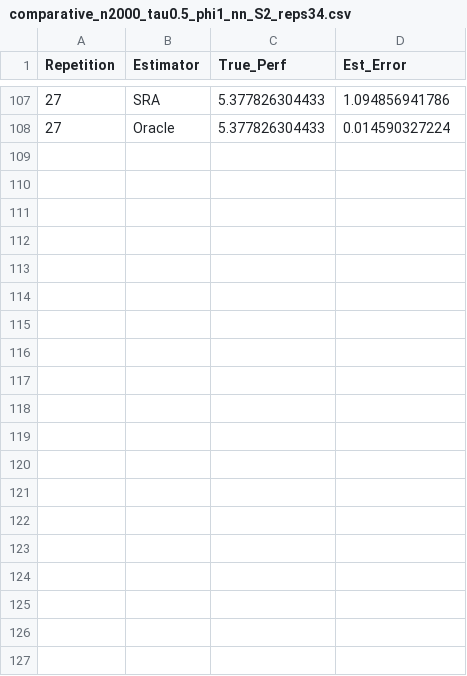
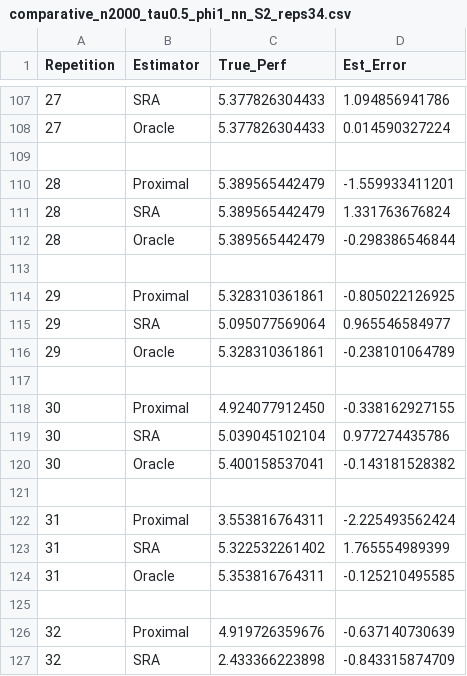
Before and after one commit to dcv2012/proximal_qtr, a CSV file: Main/results/comparative_analysis/comparative_n2000_tau0.5_phi1_nn_S2_reps34.csv, drawn as a sheet; only a part is shown, gaps mark what is left out; the diff covers the shown part only.

```diff
--- a/Main/results/comparative_analysis/comparative_n2000_tau0.5_phi1_nn_S2_reps34.csv
+++ b/Main/results/comparative_analysis/comparative_n2000_tau0.5_phi1_nn_S2_reps34.csv
@@ -108 +108,20 @@ Repetition,Estimator,True_Perf,Est_Error
 27,Oracle,5.377826304433,0.014590327224
+
+28,Proximal,5.389565442479,-1.559933411201
+28,SRA,5.389565442479,1.331763676824
+28,Oracle,5.389565442479,-0.298386546844
+
+29,Proximal,5.328310361861,-0.805022126925
+29,SRA,5.095077569064,0.965546584977
+29,Oracle,5.328310361861,-0.238101064789
+
+30,Proximal,4.924077912450,-0.338162927155
+30,SRA,5.039045102104,0.977274435786
+30,Oracle,5.400158537041,-0.143181528382
+
+31,Proximal,3.553816764311,-2.225493562424
+31,SRA,5.322532261402,1.765554989399
+31,Oracle,5.353816764311,-0.125210495585
+
+32,Proximal,4.919726359676,-0.637140730639
+32,SRA,2.433366223898,-0.843315874709
```
Also changed, not shown: 9 added rows elsewhere in this file, Main/results/comparative_analysis/comparative_n2000_tau0.5_phi1_nn_S2_reps34_summary.csv, Main/results/comparative_analysis/comparative_n3000_tau0.5_phi3_nn_S2_reps35.csv, 3 other files.
